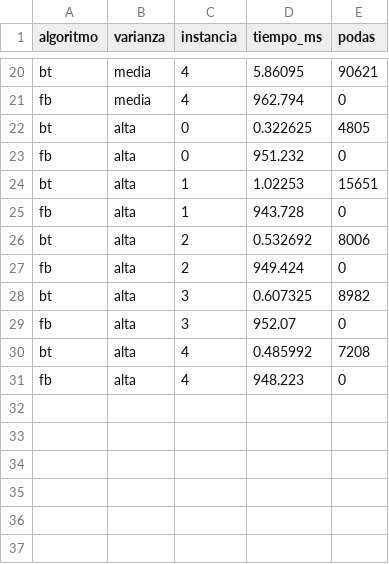
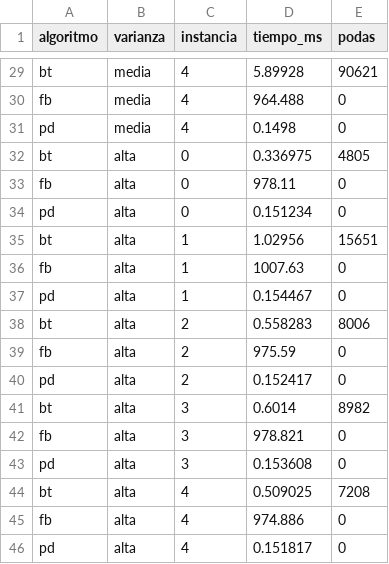
Before and after one commit to peterisahn/tp1-tdv, a CSV file: TP1/source/resultados.csv, drawn as a sheet; only a part is shown, gaps mark what is left out; addresses are those after the commit; the diff covers the shown part only; the diff names each change by its address in the sheet, - before the commit and + after, or states it on an @@ line.

```diff
--- a/TP1/source/resultados.csv
+++ b/TP1/source/resultados.csv
-D29 (tiempo_ms): 5.86095
+D29 (tiempo_ms): 5.89928
-D30 (tiempo_ms): 962.794
+D30 (tiempo_ms): 964.488
+row 31: pd | media | 4 | 0.1498 | 0
-D32 (tiempo_ms): 0.322625
+D32 (tiempo_ms): 0.336975
-D33 (tiempo_ms): 951.232
+D33 (tiempo_ms): 978.11
+row 34: pd | alta | 0 | 0.151234 | 0
-D35 (tiempo_ms): 1.02253
+D35 (tiempo_ms): 1.02956
-D36 (tiempo_ms): 943.728
+D36 (tiempo_ms): 1007.63
+row 37: pd | alta | 1 | 0.154467 | 0
-D38 (tiempo_ms): 0.532692
+D38 (tiempo_ms): 0.558283
-D39 (tiempo_ms): 949.424
+D39 (tiempo_ms): 975.59
+row 40: pd | alta | 2 | 0.152417 | 0
-D41 (tiempo_ms): 0.607325
+D41 (tiempo_ms): 0.6014
-D42 (tiempo_ms): 952.07
+D42 (tiempo_ms): 978.821
+row 43: pd | alta | 3 | 0.153608 | 0
-D44 (tiempo_ms): 0.485992
+D44 (tiempo_ms): 0.509025
-D45 (tiempo_ms): 948.223
+D45 (tiempo_ms): 974.886
+row 46: pd | alta | 4 | 0.151817 | 0
```
Also changed, not shown: 9 added rows and 18 edited cells elsewhere in this file, 4 other files.
